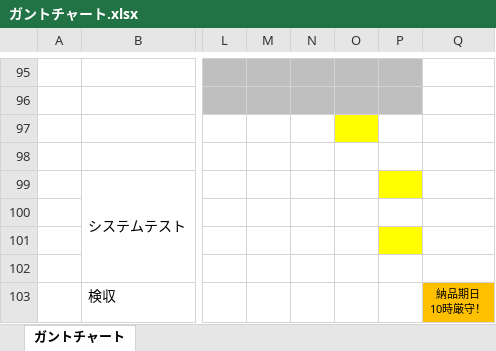
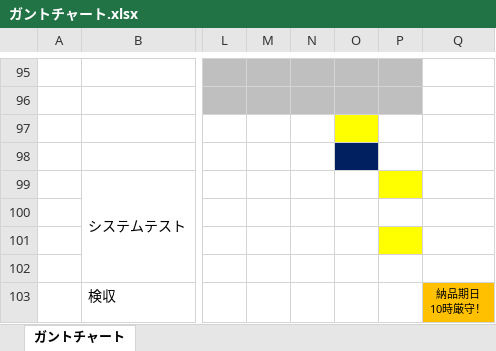
Before and after one commit to java201710/java, an Excel workbook: 総合演習資料/1.プロジェクト計画/ガントチャート.xlsx, sheet ガントチャート, drawn as a sheet; only a part is shown, gaps mark what is left out; values as stored, in another font and other column widths than the file's, no borders; the diff covers the shown part only; the diff names each change by its address in the sheet, - before the commit and + after, or states it on an @@ line.

```diff
--- a/総合演習資料/1.プロジェクト計画/ガントチャート.xlsx (sheet ガントチャート)
+++ b/総合演習資料/1.プロジェクト計画/ガントチャート.xlsx (sheet ガントチャート)
-O98 fill: none
+O98 fill: #002060
```
Also changed, not shown: cell formats elsewhere in this sheet, 99_チーム内打合せ用（総合演習）/社員データ.xlsx, 1 other file.
